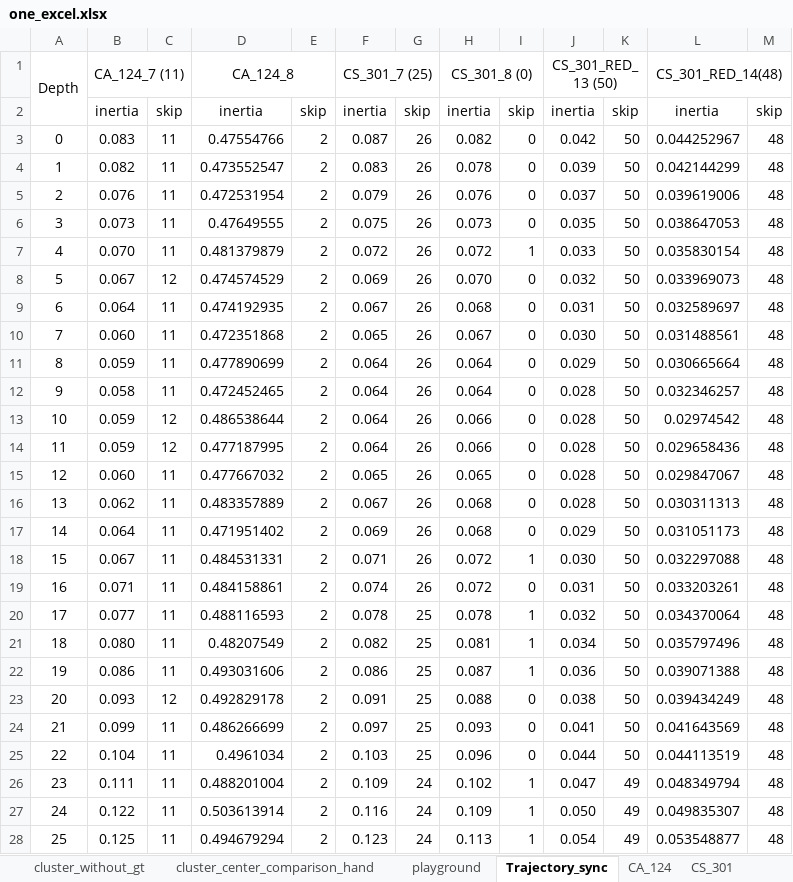
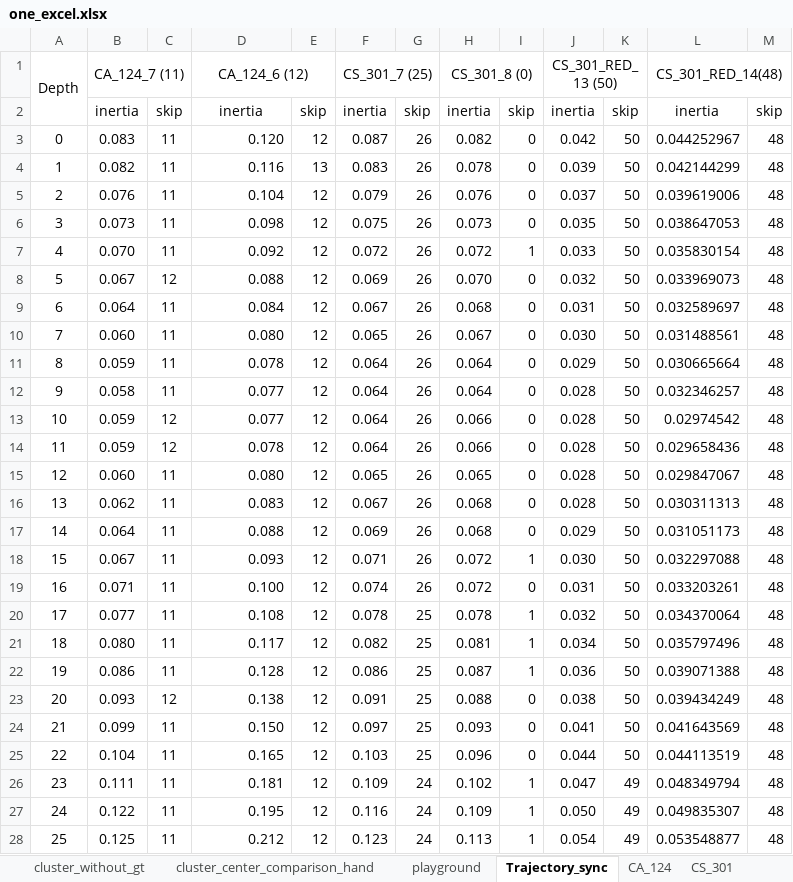
Before and after one commit to Pavankv92/master_arbeit_report, an Excel workbook: one_excel.xlsx, sheet Trajectory_sync, drawn as a sheet; only a part is shown; values as stored, in another font and other column widths than the file's, no borders; charts and pictures not drawn; the diff covers the shown part only; the diff names each change by its address in the sheet, - before the commit and + after, or states it on an @@ line.

```diff
--- a/one_excel.xlsx (sheet Trajectory_sync)
+++ b/one_excel.xlsx (sheet Trajectory_sync)
-D1: CA_124_8
+D1: CA_124_6 (12)
-D3: 0.47554766
+D3: 0.120
-E3: 2
+E3: 12
-D4: 0.473552547
+D4: 0.116
-E4: 2
+E4: 13
-D5: 0.472531954
+D5: 0.104
-E5:E28: 2
+E5:E28: 12
-D6: 0.47649555
+D6: 0.098
-D7: 0.481379879
+D7: 0.092
-D8: 0.474574529
+D8: 0.088
-D9: 0.474192935
+D9: 0.084
-D10: 0.472351868
+D10: 0.080
-D11: 0.477890699
+D11: 0.078
-D12: 0.472452465
+D12: 0.077
-D13: 0.486538644
+D13: 0.077
-D14: 0.477187995
+D14: 0.078
-D15: 0.477667032
+D15: 0.080
-D16: 0.483357889
+D16: 0.083
-D17: 0.471951402
+D17: 0.088
-D18: 0.484531331
+D18: 0.093
-D19: 0.484158861
+D19: 0.100
-D20: 0.488116593
+D20: 0.108
-D21: 0.48207549
+D21: 0.117
-D22: 0.493031606
+D22: 0.128
-D23: 0.492829178
+D23: 0.138
-D24: 0.486266699
+D24: 0.150
-D25: 0.4961034
+D25: 0.165
-D26: 0.488201004
+D26: 0.181
-D27: 0.503613914
+D27: 0.195
-D28: 0.494679294
+D28: 0.212
```
Also changed, not shown: 10 edited cells elsewhere in this sheet, sheet cluster_center_comparison_hand, sheet playground, sheet hand_trajectory_summary, other sheet tabs, charts or pictures, 30 other files.
